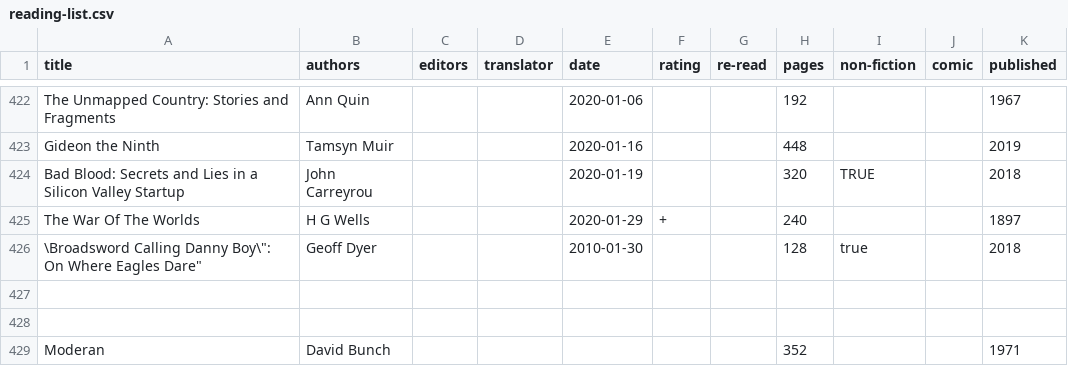
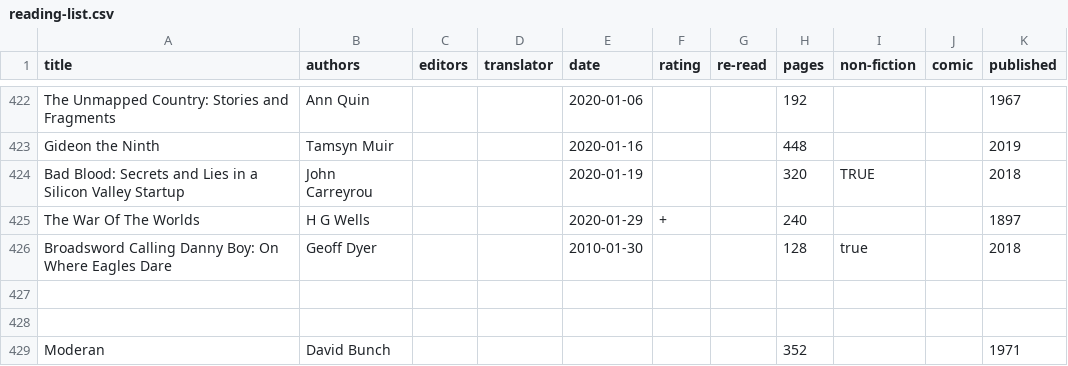
Before and after one commit to tomgp/books, a CSV file: reading-list.csv, drawn as a sheet; only a part is shown, gaps mark what is left out.

```diff
--- a/reading-list.csv
+++ b/reading-list.csv
@@ -425,3 +425,3 @@ Bad Blood: Secrets and Lies in a Silicon Valley Startup,John Carreyrou,,,2020-01
 The War Of The Worlds,H G Wells,,,2020-01-29,+,,240,,,1897
-"\"Broadsword Calling Danny Boy\": On Where Eagles Dare",Geoff Dyer,,,2010-01-30,,,128,true,,2018
+Broadsword Calling Danny Boy: On Where Eagles Dare,Geoff Dyer,,,2010-01-30,,,128,true,,2018
 
```
Also changed, not shown: 1 other file.
